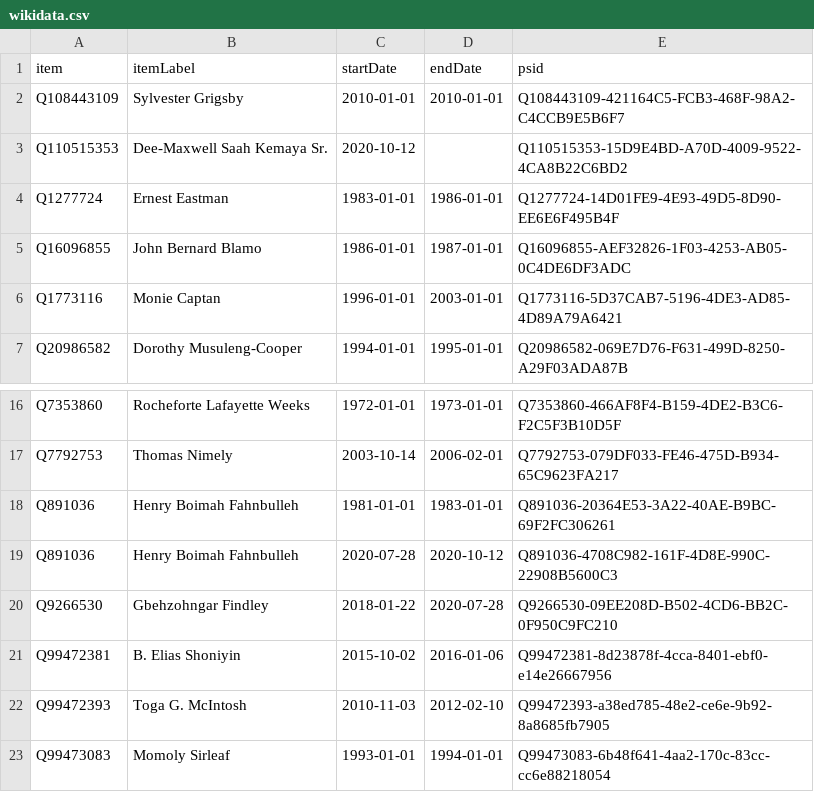
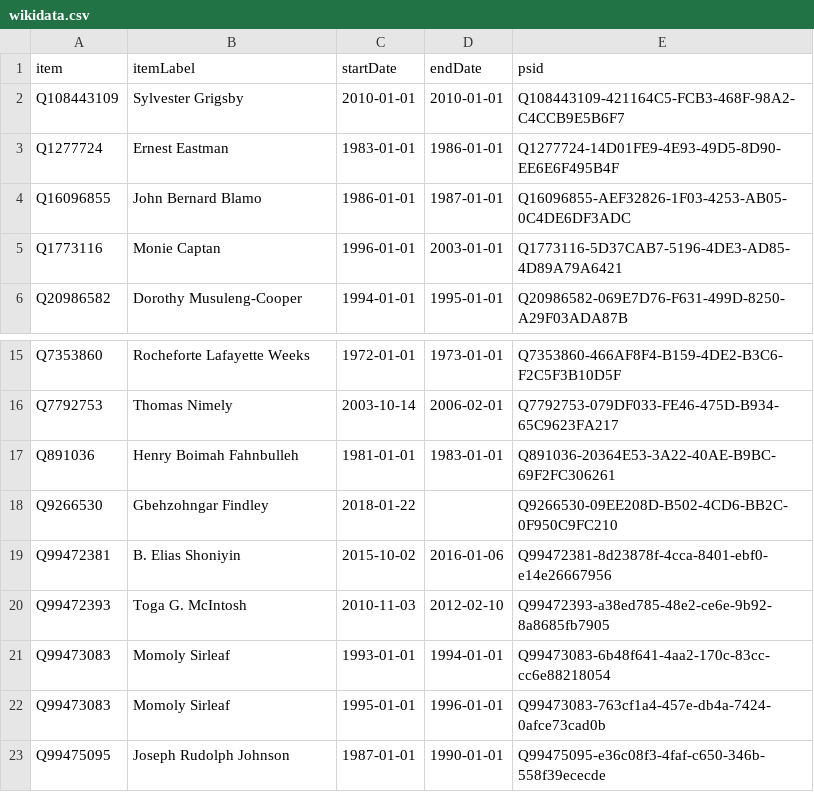
Before and after one commit to every-politician-scrapers/liberia-ministers, a CSV file: sources/foreign-enwiki/wikidata.csv, drawn as a sheet; only a part is shown, gaps mark what is left out; the shorter side is filled out with more unchanged rows.

Commit message:
Revert "Compare external sources to Wikidata"
This reverts commit bd245db11ae10420e73756e391d589f67e8aad05.

```diff
--- a/sources/foreign-enwiki/wikidata.csv
+++ b/sources/foreign-enwiki/wikidata.csv
@@ -2,3 +2,2 @@ item,itemLabel,startDate,endDate,psid
 Q108443109,Sylvester Grigsby,2010-01-01,2010-01-01,Q108443109-421164C5-FCB3-468F-98A2-C4CCB9E5B6F7
-Q110515353,Dee-Maxwell Saah Kemaya Sr.,2020-10-12,,Q110515353-15D9E4BD-A70D-4009-9522-4CA8B22C6BD2
 Q1277724,Ernest Eastman,1983-01-01,1986-01-01,Q1277724-14D01FE9-4E93-49D5-8D90-EE6E6F495B4F
@@ -18,4 +17,3 @@ Q7792753,Thomas Nimely,2003-10-14,2006-02-01,Q7792753-079DF033-FE46-475D-B934-65
 Q891036,Henry Boimah Fahnbulleh,1981-01-01,1983-01-01,Q891036-20364E53-3A22-40AE-B9BC-69F2FC306261
-Q891036,Henry Boimah Fahnbulleh,2020-07-28,2020-10-12,Q891036-4708C982-161F-4D8E-990C-22908B5600C3
-Q9266530,Gbehzohngar Findley,2018-01-22,2020-07-28,Q9266530-09EE208D-B502-4CD6-BB2C-0F950C9FC210
+Q9266530,Gbehzohngar Findley,2018-01-22,,Q9266530-09EE208D-B502-4CD6-BB2C-0F950C9FC210
 Q99472381,B. Elias Shoniyin,2015-10-02,2016-01-06,Q99472381-8d23878f-4cca-8401-ebf0-e14e26667956
```
Also changed, not shown: sources/cabinet-dewiki/diff.csv, sources/cabinet-dewiki/wikidata.csv, 3 other files.
